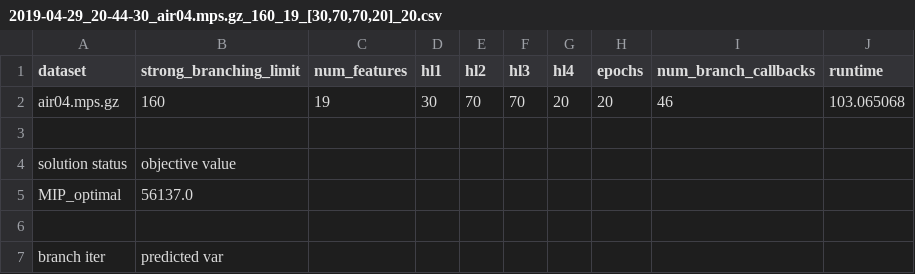
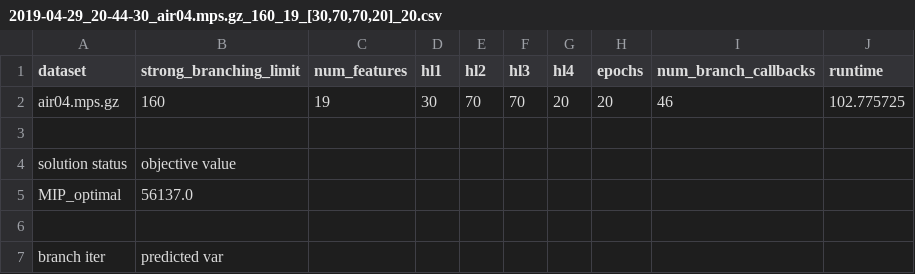
Before and after one commit to tigerygao/strong_branch_net, a CSV file: results/2019-04-29_20-44-30_air04.mps.gz_160_19_[30,70,70,20]_20.csv, drawn as a sheet.

Commit message:
AUTOMATED COMMIT: 2019-04-29_20-44-30_air04.mps.gz_160_19_[30,70,70,20]_20.csv

```diff
--- a/results/2019-04-29_20-44-30_air04.mps.gz_160_19_[30,70,70,20]_20.csv
+++ b/results/2019-04-29_20-44-30_air04.mps.gz_160_19_[30,70,70,20]_20.csv
@@ -1,3 +1,3 @@
 dataset,strong_branching_limit,num_features,hl1,hl2,hl3,hl4,epochs,num_branch_callbacks,runtime
-air04.mps.gz,160,19,30,70,70,20,20,46,103.065068
+air04.mps.gz,160,19,30,70,70,20,20,46,102.775725
 
```
